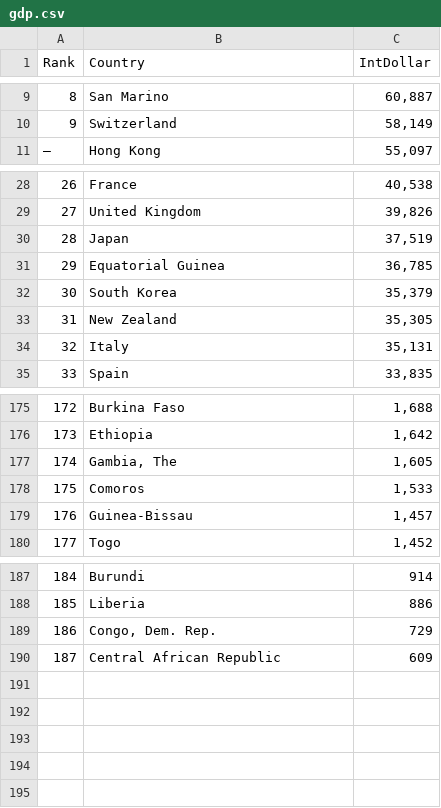
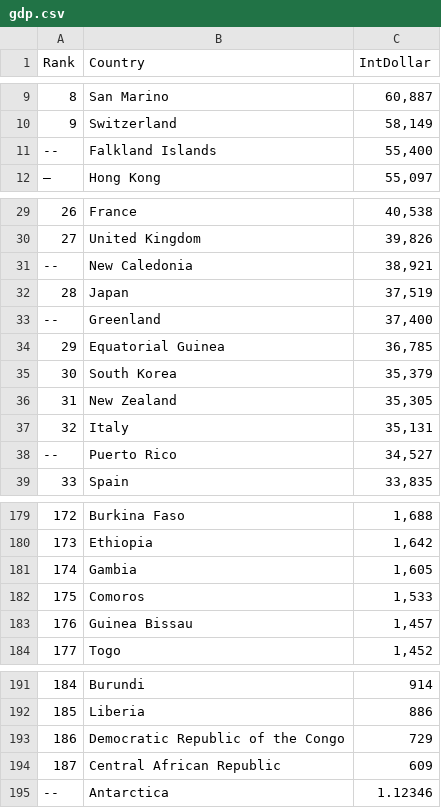
Before and after one commit to joetm/asyl.me, a CSV file: data/gdp/gdp.csv, drawn as a sheet; only a part is shown, gaps mark what is left out; the diff covers the shown part only.

Commit message:
data quality

```diff
--- a/data/gdp/gdp.csv
+++ b/data/gdp/gdp.csv
@@ -10,2 +10,3 @@ Rank,Country,IntDollar
 9,Switzerland,"58,149"
+--,Falkland Islands,"55,400"
 —,Hong Kong,"55,097"
@@ -29,3 +30,5 @@ Rank,Country,IntDollar
 27,United Kingdom,"39,826"
+--,New Caledonia,"38,921"
 28,Japan,"37,519"
+--,Greenland,"37,400"
 29,Equatorial Guinea,"36,785"
@@ -34,2 +37,3 @@ Rank,Country,IntDollar
 32,Italy,"35,131"
+--,Puerto Rico,"34,527"
 33,Spain,"33,835"
@@ -176,5 +180,5 @@ Rank,Country,IntDollar
 173,Ethiopia,"1,642"
-174,"Gambia, The","1,605"
+174,Gambia,"1,605"
 175,Comoros,"1,533"
-176,Guinea-Bissau,"1,457"
+176,Guinea Bissau,"1,457"
 177,Togo,"1,452"
@@ -188,3 +192,4 @@ Rank,Country,IntDollar
 185,Liberia,886
-186,"Congo, Dem. Rep.",729
+186,Democratic Republic of the Congo,729
 187,Central African Republic,609
+--,Antarctica,1.12346
```
Also changed, not shown: 5 edited cells elsewhere in this file, data/area/countries-area.csv, data/population/population.csv, 9 other files.
